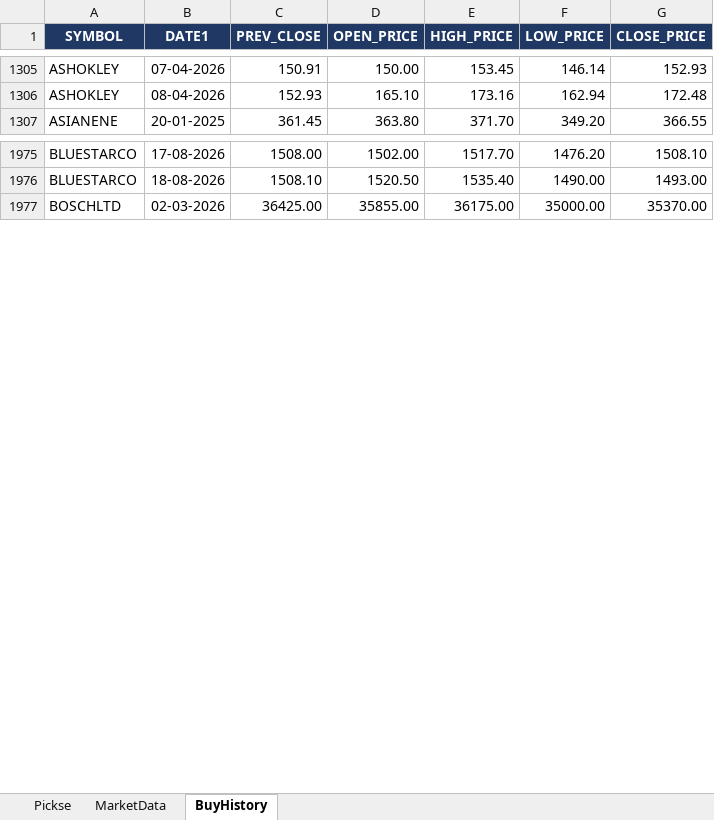
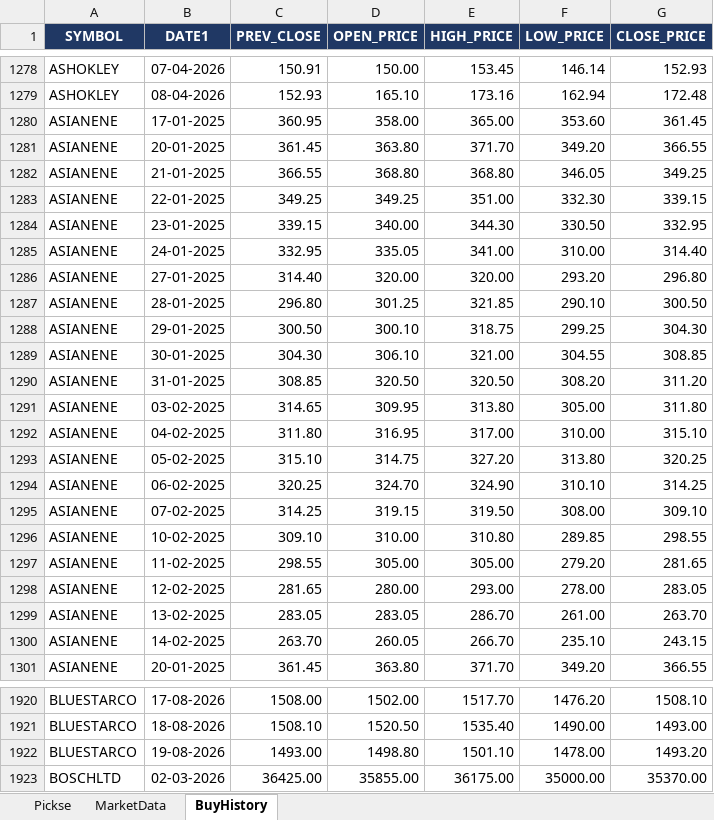
Before and after one commit to spurandhar0/nse-btst-dashboard, an Excel workbook: latest_quickrun.xlsx, sheet BuyHistory, drawn as a sheet; only a part is shown, gaps mark what is left out; values as stored, in another font and other column widths than the file's, no borders; the diff covers the shown part only; the diff names each change by its address in the sheet, - before the commit and + after, or states it on an @@ line.

```diff
--- a/latest_quickrun.xlsx (sheet BuyHistory)
+++ b/latest_quickrun.xlsx (sheet BuyHistory)
+row 1280: ASIANENE | 17-01-2025 | 360.95 | 358.00 | 365.00 | 353.60 | 361.45
+row 1281: ASIANENE | 20-01-2025 | 361.45 | 363.80 | 371.70 | 349.20 | 366.55
+row 1282: ASIANENE | 21-01-2025 | 366.55 | 368.80 | 368.80 | 346.05 | 349.25
+row 1283: ASIANENE | 22-01-2025 | 349.25 | 349.25 | 351.00 | 332.30 | 339.15
+row 1284: ASIANENE | 23-01-2025 | 339.15 | 340.00 | 344.30 | 330.50 | 332.95
+row 1285: ASIANENE | 24-01-2025 | 332.95 | 335.05 | 341.00 | 310.00 | 314.40
+row 1286: ASIANENE | 27-01-2025 | 314.40 | 320.00 | 320.00 | 293.20 | 296.80
+row 1287: ASIANENE | 28-01-2025 | 296.80 | 301.25 | 321.85 | 290.10 | 300.50
+row 1288: ASIANENE | 29-01-2025 | 300.50 | 300.10 | 318.75 | 299.25 | 304.30
+row 1289: ASIANENE | 30-01-2025 | 304.30 | 306.10 | 321.00 | 304.55 | 308.85
+row 1290: ASIANENE | 31-01-2025 | 308.85 | 320.50 | 320.50 | 308.20 | 311.20
+row 1291: ASIANENE | 03-02-2025 | 314.65 | 309.95 | 313.80 | 305.00 | 311.80
+row 1292: ASIANENE | 04-02-2025 | 311.80 | 316.95 | 317.00 | 310.00 | 315.10
+row 1293: ASIANENE | 05-02-2025 | 315.10 | 314.75 | 327.20 | 313.80 | 320.25
+row 1294: ASIANENE | 06-02-2025 | 320.25 | 324.70 | 324.90 | 310.10 | 314.25
+row 1295: ASIANENE | 07-02-2025 | 314.25 | 319.15 | 319.50 | 308.00 | 309.10
+row 1296: ASIANENE | 10-02-2025 | 309.10 | 310.00 | 310.80 | 289.85 | 298.55
+row 1297: ASIANENE | 11-02-2025 | 298.55 | 305.00 | 305.00 | 279.20 | 281.65
+row 1298: ASIANENE | 12-02-2025 | 281.65 | 280.00 | 293.00 | 278.00 | 283.05
+row 1299: ASIANENE | 13-02-2025 | 283.05 | 283.05 | 286.70 | 261.00 | 263.70
+row 1300: ASIANENE | 14-02-2025 | 263.70 | 260.05 | 266.70 | 235.10 | 243.15
+row 1922: BLUESTARCO | 19-08-2026 | 1493.00 | 1498.80 | 1501.10 | 1478.00 | 1493.20
```
Also changed, not shown: 37 added rows and 107 removed rows elsewhere in this sheet, sheet Pickse, sheet MarketData, 2 other files.
